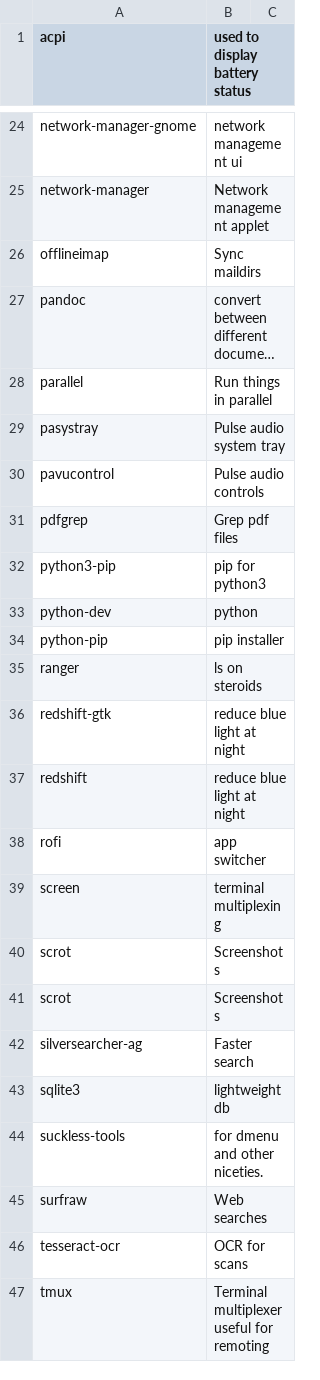
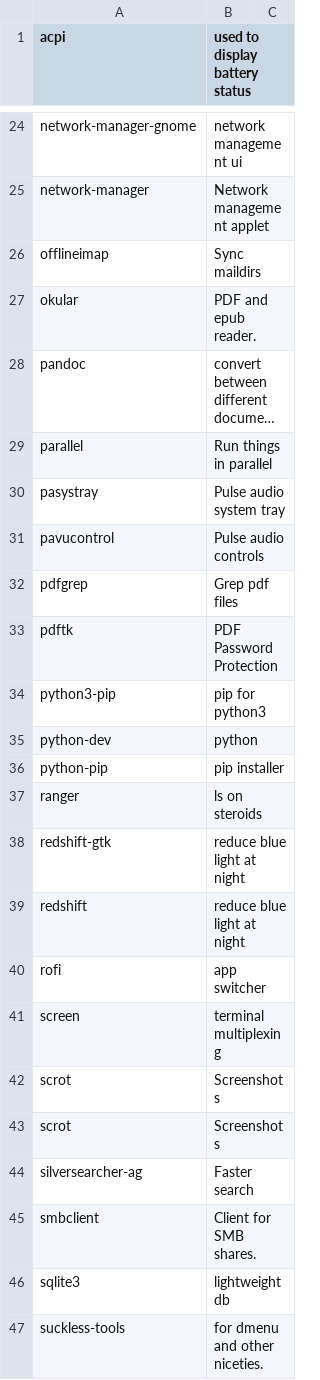
Before and after one commit to sam33r/dotfiles, a CSV file: packages.csv, drawn as a sheet; only a part is shown, gaps mark what is left out; the shorter side is filled out with more unchanged rows; long unchanged cells end in …; the diff names each change by its address in the sheet, - before the commit and + after, or states it on an @@ line.

Commit message:
Add PDF and SMB packages.

```diff
--- a/packages.csv
+++ b/packages.csv
+row 27: okular | PDF and epub reader.
+row 33: pdftk | PDF Password Protection
+row 45: smbclient | Client for SMB shares.
```
